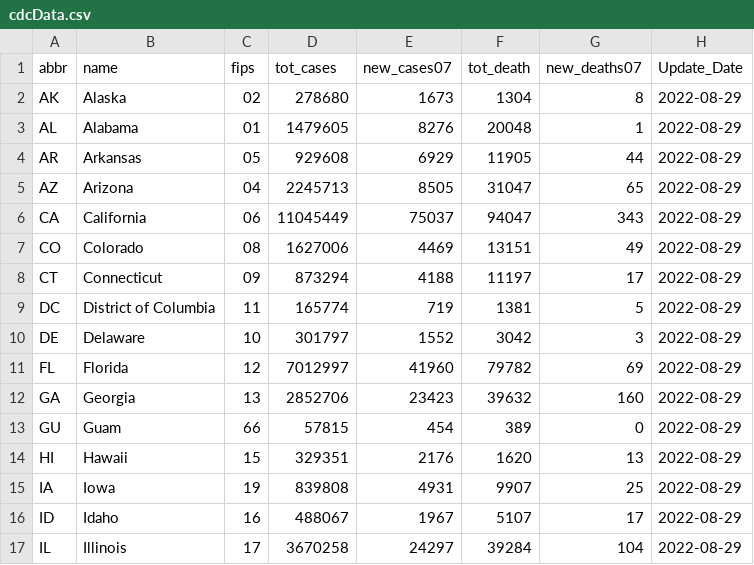
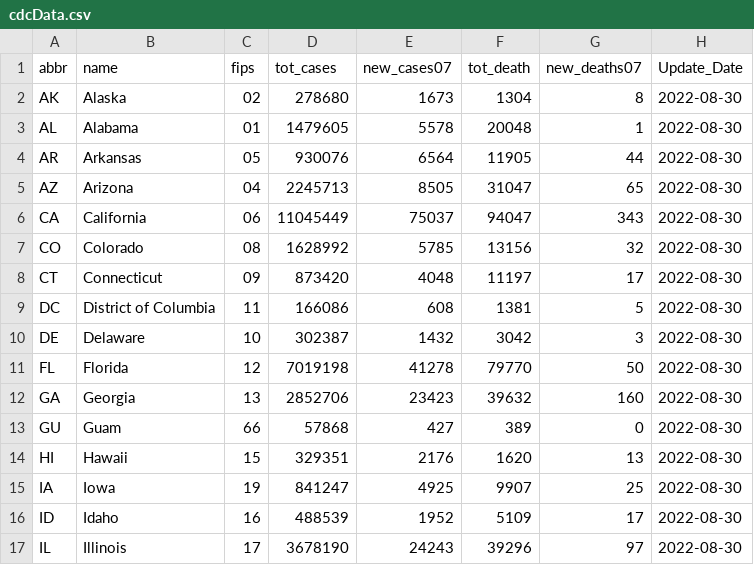
Before and after one commit to Dotdash-Data-Journalism/2021_2021_VWH_covid_by_the_numbers, a CSV file: visualizations/cdcData.csv, drawn as a sheet; only a part is shown; the diff covers the shown part only.

```diff
--- a/visualizations/cdcData.csv
+++ b/visualizations/cdcData.csv
@@ -1,17 +1,17 @@
 abbr,name,fips,tot_cases,new_cases07,tot_death,new_deaths07,Update_Date
-AK,Alaska,02,278680,1673,1304,8,2022-08-29
-AL,Alabama,01,1479605,8276,20048,1,2022-08-29
-AR,Arkansas,05,929608,6929,11905,44,2022-08-29
-AZ,Arizona,04,2245713,8505,31047,65,2022-08-29
-CA,California,06,11045449,75037,94047,343,2022-08-29
-CO,Colorado,08,1627006,4469,13151,49,2022-08-29
-CT,Connecticut,09,873294,4188,11197,17,2022-08-29
-DC,District of Columbia,11,165774,719,1381,5,2022-08-29
-DE,Delaware,10,301797,1552,3042,3,2022-08-29
-FL,Florida,12,7012997,41960,79782,69,2022-08-29
-GA,Georgia,13,2852706,23423,39632,160,2022-08-29
-GU,Guam,66,57815,454,389,0,2022-08-29
-HI,Hawaii,15,329351,2176,1620,13,2022-08-29
-IA,Iowa,19,839808,4931,9907,25,2022-08-29
-ID,Idaho,16,488067,1967,5107,17,2022-08-29
-IL,Illinois,17,3670258,24297,39284,104,2022-08-29
+AK,Alaska,02,278680,1673,1304,8,2022-08-30
+AL,Alabama,01,1479605,5578,20048,1,2022-08-30
+AR,Arkansas,05,930076,6564,11905,44,2022-08-30
+AZ,Arizona,04,2245713,8505,31047,65,2022-08-30
+CA,California,06,11045449,75037,94047,343,2022-08-30
+CO,Colorado,08,1628992,5785,13156,32,2022-08-30
+CT,Connecticut,09,873420,4048,11197,17,2022-08-30
+DC,District of Columbia,11,166086,608,1381,5,2022-08-30
+DE,Delaware,10,302387,1432,3042,3,2022-08-30
+FL,Florida,12,7019198,41278,79770,50,2022-08-30
+GA,Georgia,13,2852706,23423,39632,160,2022-08-30
+GU,Guam,66,57868,427,389,0,2022-08-30
+HI,Hawaii,15,329351,2176,1620,13,2022-08-30
+IA,Iowa,19,841247,4925,9907,25,2022-08-30
+ID,Idaho,16,488539,1952,5109,17,2022-08-30
+IL,Illinois,17,3678190,24243,39296,97,2022-08-30
```
Also changed, not shown: 113 edited cells elsewhere in this file.
